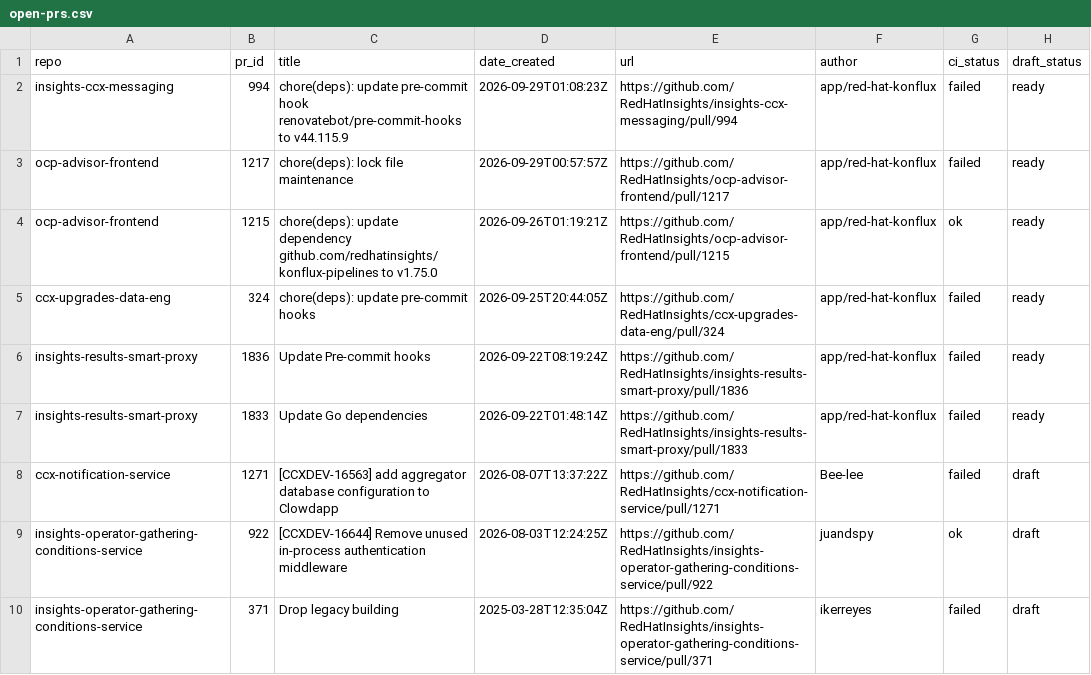
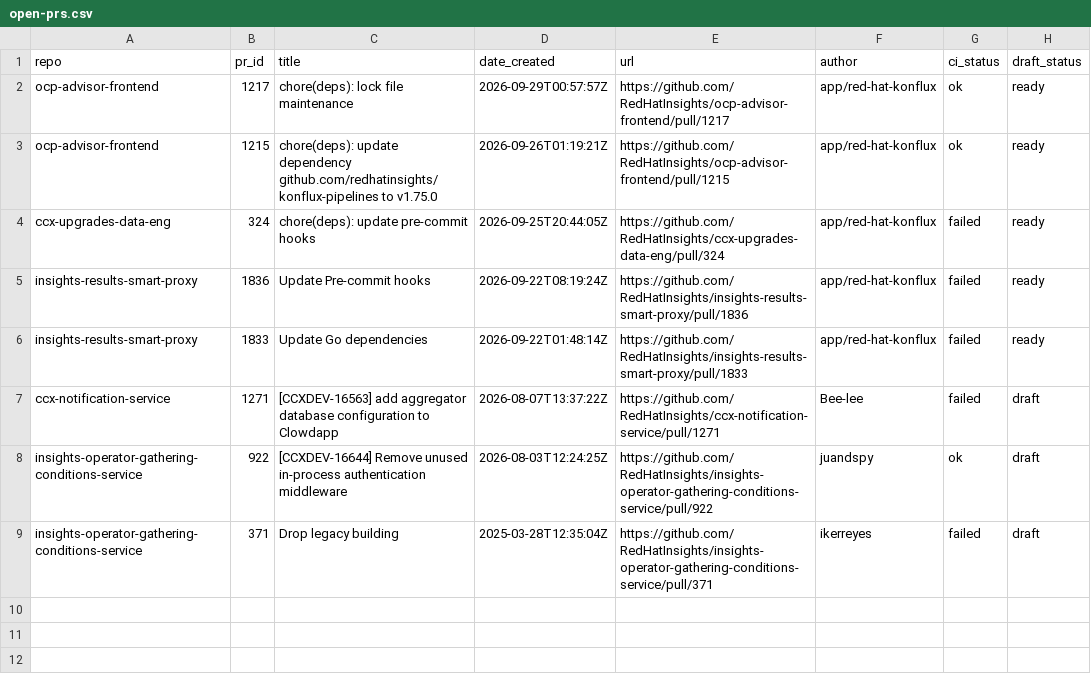
Before and after one commit to RedHatInsights/processing-tools, a CSV file: open_mr_pr/github/open-prs.csv, drawn as a sheet.

```diff
--- a/open_mr_pr/github/open-prs.csv
+++ b/open_mr_pr/github/open-prs.csv
@@ -1,4 +1,3 @@
 repo,pr_id,title,date_created,url,author,ci_status,draft_status
-insights-ccx-messaging,994,chore(deps): update pre-commit hook renovatebot/pre-commit-hooks to v44.115.9,2026-09-29T01:08:23Z,https://github.com/RedHatInsights/insights-ccx-messaging/pull/994,app/red-hat-konflux,failed,ready
-ocp-advisor-frontend,1217,chore(deps): lock file maintenance,2026-09-29T00:57:57Z,https://github.com/RedHatInsights/ocp-advisor-frontend/pull/1217,app/red-hat-konflux,failed,ready
+ocp-advisor-frontend,1217,chore(deps): lock file maintenance,2026-09-29T00:57:57Z,https://github.com/RedHatInsights/ocp-advisor-frontend/pull/1217,app/red-hat-konflux,ok,ready
 ocp-advisor-frontend,1215,chore(deps): update dependency github.com/redhatinsights/konflux-pipelines to v1.75.0,2026-09-26T01:19:21Z,https://github.com/RedHatInsights/ocp-advisor-frontend/pull/1215,app/red-hat-konflux,ok,ready
```
Also changed, not shown: 3 other files.
